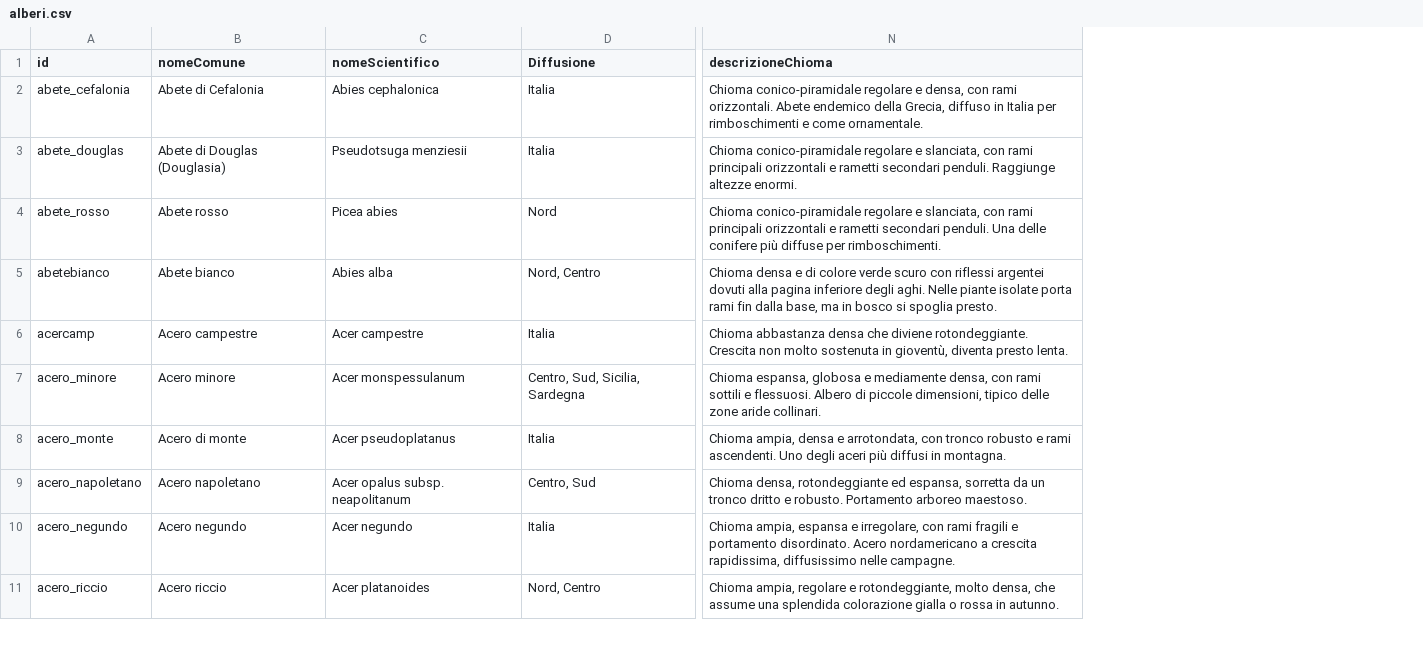
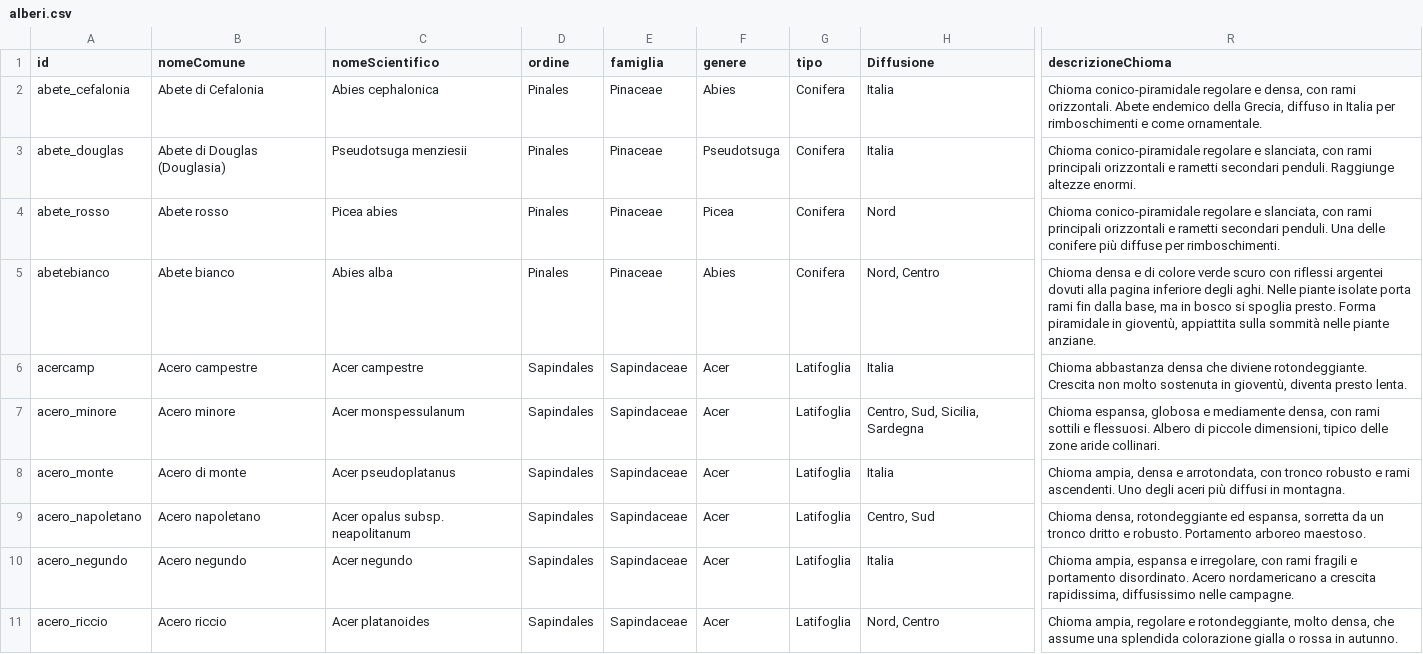
Before and after one commit to RobeOl/esperto-alberi-avanzata, a CSV file: www/alberi.csv, drawn as a sheet; only a part is shown, gaps mark what is left out; addresses are those after the commit; the diff covers the shown part only; the diff names each change by its address in the sheet, - before the commit and + after, or states it on an @@ line.

```diff
--- a/www/alberi.csv
+++ b/www/alberi.csv
+column D (ordine), rows 2-11: Pinales | Pinales | Pinales | Pinales | Sapindales | Sapindales | Sapindales | Sapindales | Sapindales | Sapindales
+column E (famiglia), rows 2-11: Pinaceae | Pinaceae | Pinaceae | Pinaceae | Sapindaceae | Sapindaceae | Sapindaceae | Sapindaceae | Sapindaceae | Sapindaceae
+column F (genere), rows 2-11: Abies | Pseudotsuga | Picea | Abies | Acer | Acer | Acer | Acer | Acer | Acer
+column G (tipo), rows 2-11: Conifera | Conifera | Conifera | Conifera | Latifoglia | Latifoglia | Latifoglia | Latifoglia | Latifoglia | Latifoglia
-R5 (descrizioneChioma): …spoglia presto.
+R5 (descrizioneChioma): …spoglia presto. Forma piramidale in gioventù, appiattita sulla sommità nelle piante anziane.
```
Also changed, not shown: 1 added row and 3 edited cells elsewhere in this file, 9 other files.
